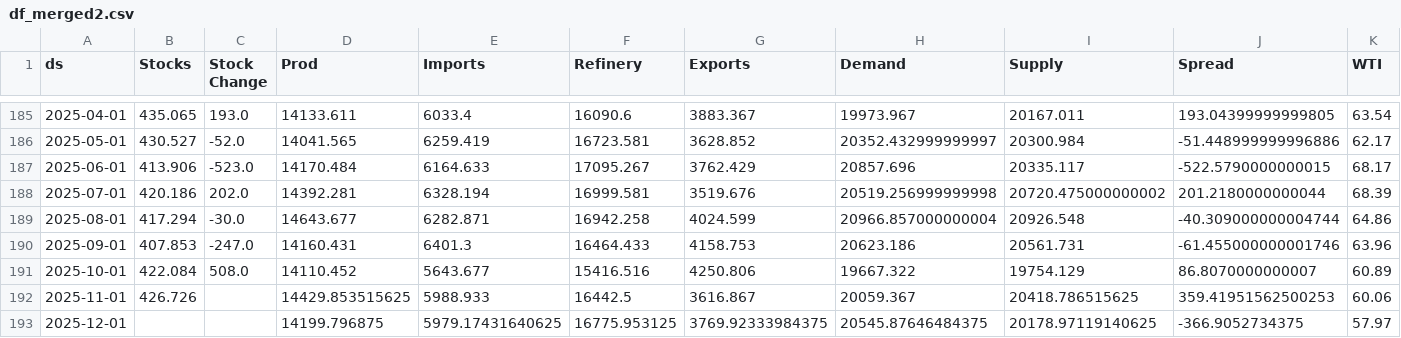
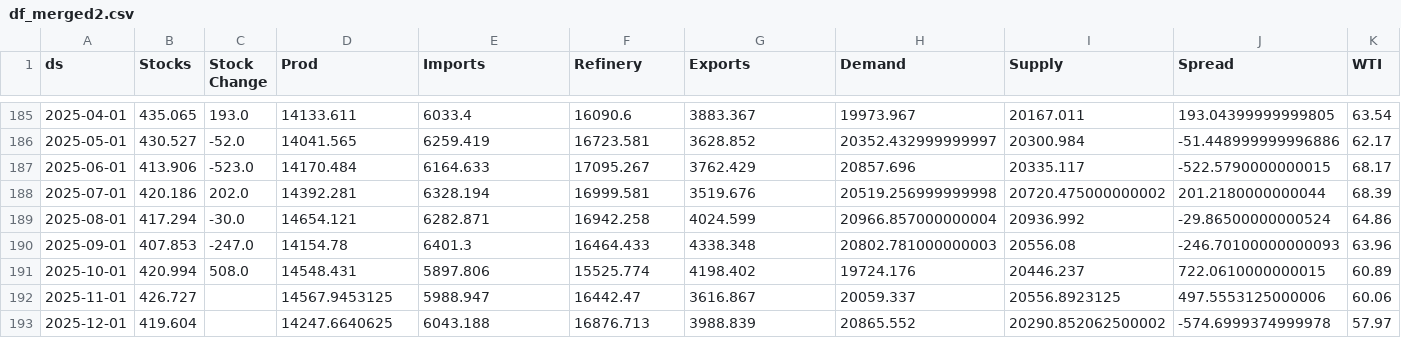
Before and after one commit to aaluqdah/Trey-Al-Uqdah-S-D-Repository, a CSV file: df_merged2.csv, drawn as a sheet; only a part is shown, gaps mark what is left out; the diff covers the shown part only.

```diff
--- a/df_merged2.csv
+++ b/df_merged2.csv
@@ -188,6 +188,6 @@ ds,Stocks,Stock Change,Prod,Imports,Refinery,Exports,Demand,Supply,Spread,WTI
 2025-07-01,420.186,202.0,14392.281,6328.194,16999.581,3519.676,20519.256999999998,20720.475000000002,201.2180000000044,68.39
-2025-08-01,417.294,-30.0,14643.677,6282.871,16942.258,4024.599,20966.857000000004,20926.548,-40.309000000004744,64.86
-2025-09-01,407.853,-247.0,14160.431,6401.3,16464.433,4158.753,20623.186,20561.731,-61.455000000001746,63.96
-2025-10-01,422.084,508.0,14110.452,5643.677,15416.516,4250.806,19667.322,19754.129,86.8070000000007,60.89
-2025-11-01,426.726,,14429.853515625,5988.933,16442.5,3616.867,20059.367,20418.786515625,359.41951562500253,60.06
-2025-12-01,,,14199.796875,5979.17431640625,16775.953125,3769.92333984375,20545.87646484375,20178.97119140625,-366.9052734375,57.97
+2025-08-01,417.294,-30.0,14654.121,6282.871,16942.258,4024.599,20966.857000000004,20936.992,-29.86500000000524,64.86
+2025-09-01,407.853,-247.0,14154.78,6401.3,16464.433,4338.348,20802.781000000003,20556.08,-246.70100000000093,63.96
+2025-10-01,420.994,508.0,14548.431,5897.806,15525.774,4198.402,19724.176,20446.237,722.0610000000015,60.89
+2025-11-01,426.727,,14567.9453125,5988.947,16442.47,3616.867,20059.337,20556.8923125,497.5553125000006,60.06
+2025-12-01,419.604,,14247.6640625,6043.188,16876.713,3988.839,20865.552,20290.852062500002,-574.6999374999978,57.97
```
Also changed, not shown: 83 edited cells elsewhere in this file.
